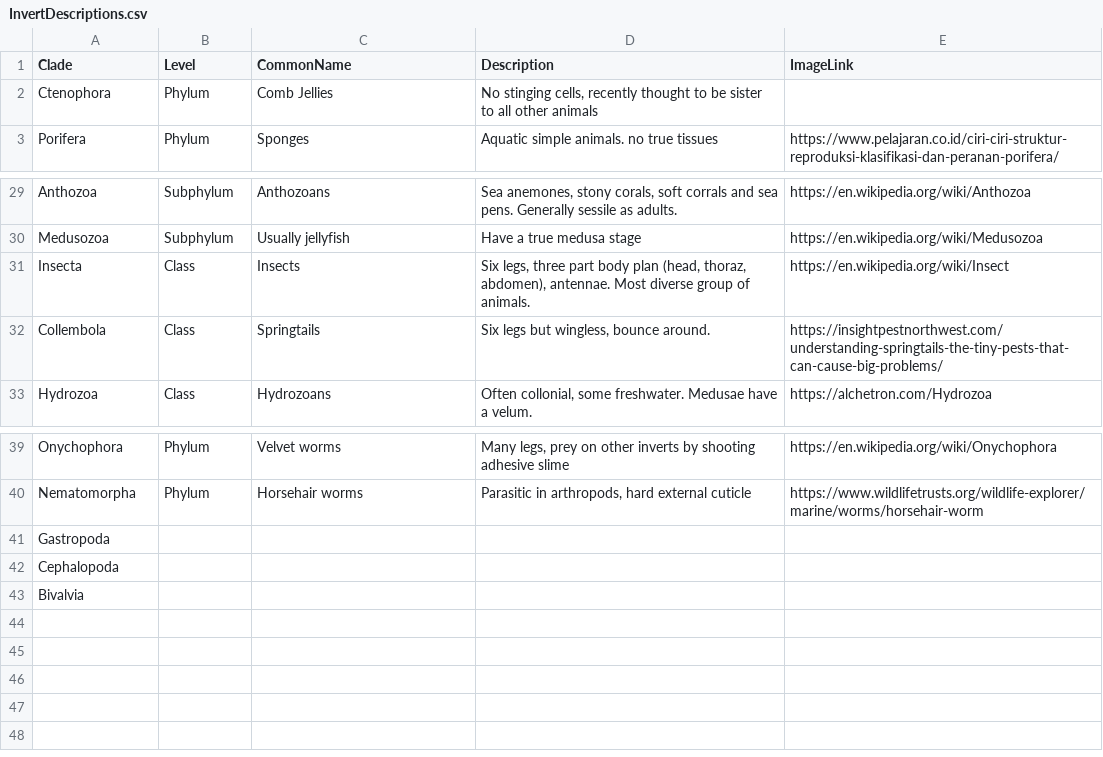
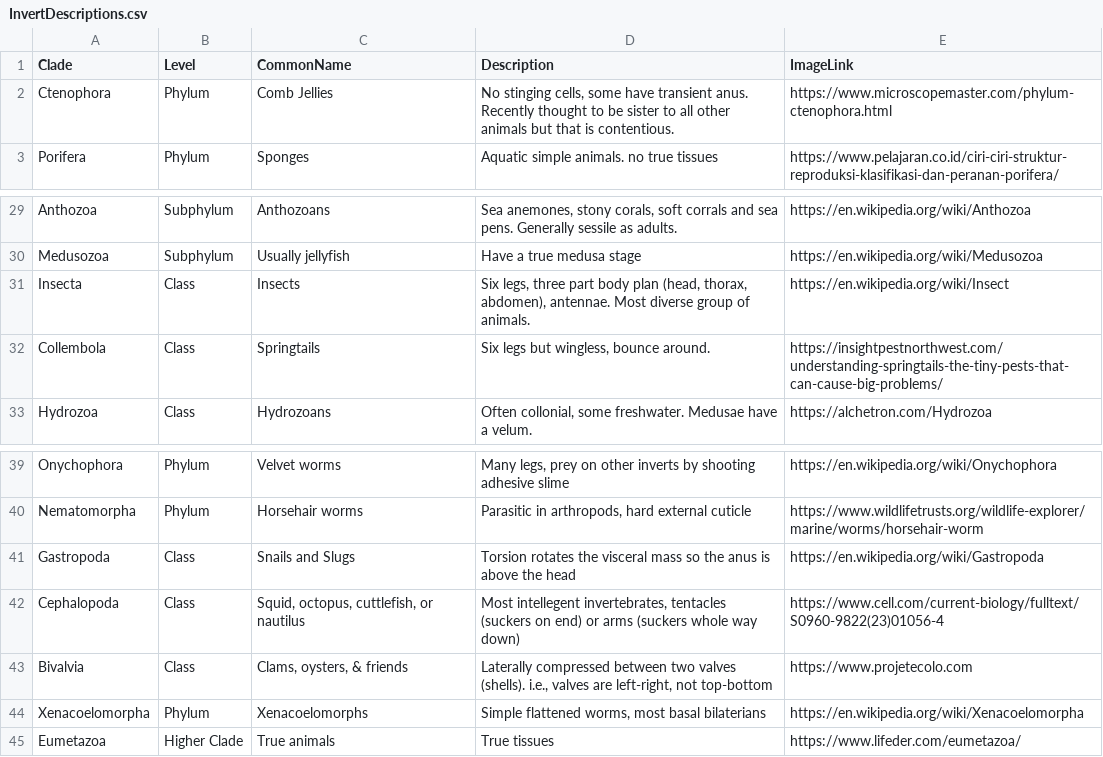
Before and after one commit to kphudson13/AnimalTreeApp, a CSV file: AnimalTreeApp/InvertDescriptions.csv, drawn as a sheet; only a part is shown, gaps mark what is left out.

Commit message:
More clades

```diff
--- a/AnimalTreeApp/InvertDescriptions.csv
+++ b/AnimalTreeApp/InvertDescriptions.csv
@@ -1,3 +1,3 @@
 Clade,Level,CommonName,Description,ImageLink
-Ctenophora,Phylum,Comb Jellies,"No stinging cells, recently thought to be sister to all other animals",
+Ctenophora,Phylum,Comb Jellies,"No stinging cells, some have transient anus. Recently thought to be sister to all other animals but that is contentious.",https://www.microscopemaster.com/phylum-ctenophora.html
 Porifera,Phylum,Sponges,Aquatic simple animals. no true tissues,https://www.pelajaran.co.id/ciri-ciri-struktur-reproduksi-klasifikasi-dan-peranan-porifera/
@@ -30,3 +30,3 @@ Anthozoa,Subphylum,Anthozoans,"Sea anemones, stony corals, soft corrals and sea
 Medusozoa,Subphylum,Usually jellyfish,Have a true medusa stage,https://en.wikipedia.org/wiki/Medusozoa
-Insecta,Class,Insects,"Six legs, three part body plan (head, thoraz, abdomen), antennae. Most diverse group of animals.",https://en.wikipedia.org/wiki/Insect
+Insecta,Class,Insects,"Six legs, three part body plan (head, thorax, abdomen), antennae. Most diverse group of animals.",https://en.wikipedia.org/wiki/Insect
 Collembola,Class,Springtails,"Six legs but wingless, bounce around. ",https://insightpestnorthwest.com/understanding-springtails-the-tiny-pests-that-can-cause-big-problems/
@@ -40,4 +40,6 @@ Onychophora,Phylum,Velvet worms,"Many legs, prey on other inverts by shooting ad
 Nematomorpha,Phylum,Horsehair worms,"Parasitic in arthropods, hard external cuticle",https://www.wildlifetrusts.org/wildlife-explorer/marine/worms/horsehair-worm
-Gastropoda,,,,
-Cephalopoda,,,,
-Bivalvia,,,,
+Gastropoda,Class,Snails and Slugs,Torsion rotates the visceral mass so the anus is above the head,https://en.wikipedia.org/wiki/Gastropoda
+Cephalopoda,Class,"Squid, octopus, cuttlefish, or nautilus","Most intellegent invertebrates, tentacles (suckers on end) or arms (suckers whole way down)",https://www.cell.com/current-biology/fulltext/S0960-9822(23)01056-4
+Bivalvia,Class,"Clams, oysters, & friends","Laterally compressed between two valves (shells). i.e., valves are left-right, not top-bottom",https://www.projetecolo.com
+Xenacoelomorpha,Phylum,Xenacoelomorphs,"Simple flattened worms, most basal bilaterians",https://en.wikipedia.org/wiki/Xenacoelomorpha
+Eumetazoa,Higher Clade,True animals,True tissues,https://www.lifeder.com/eumetazoa/
```
Also changed, not shown: 11 other files.
